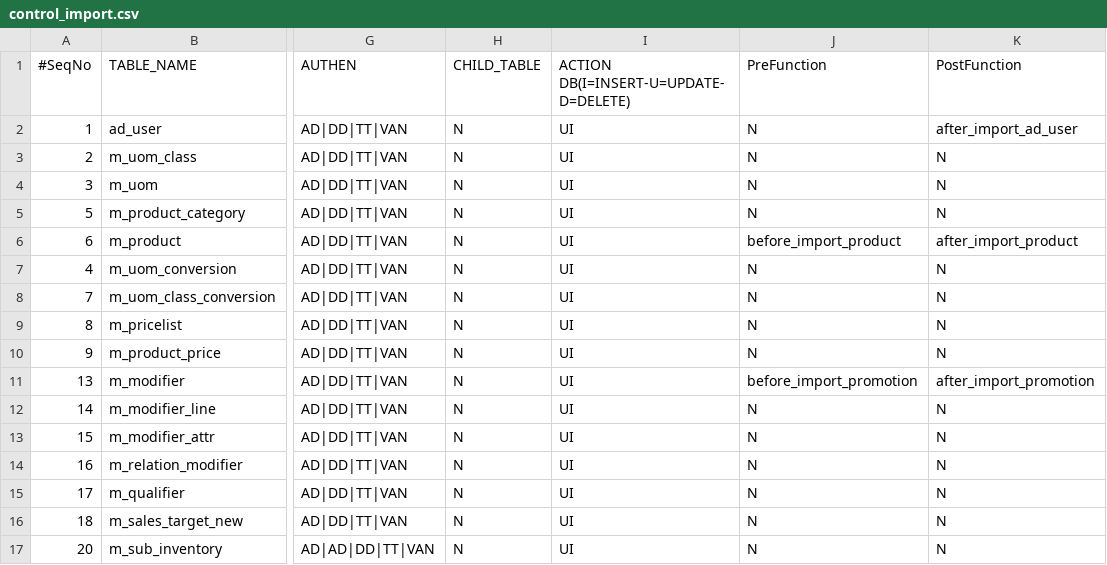
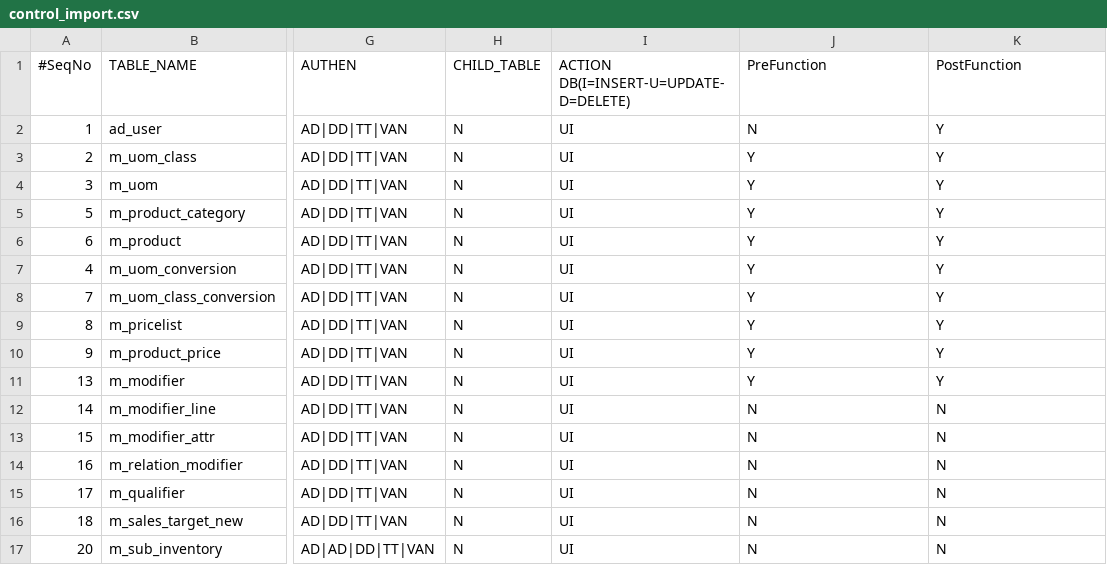
Before and after one commit to witty442/project-pens, a CSV file: pens/src/inf-config/table-mapping-import/control_import.csv, drawn as a sheet; only a part is shown, gaps mark what is left out; the diff names each change by its address in the sheet, - before the commit and + after, or states it on an @@ line.

```diff
--- a/pens/src/inf-config/table-mapping-import/control_import.csv
+++ b/pens/src/inf-config/table-mapping-import/control_import.csv
-K2 (PostFunction): after_import_ad_user
+K2 (PostFunction): Y
-J3:J5 (PreFunction): N
+J3:J5 (PreFunction): Y
-K3:K5 (PostFunction): N
+K3:K5 (PostFunction): Y
-J6 (PreFunction): before_import_product
+J6 (PreFunction): Y
-K6 (PostFunction): after_import_product
+K6 (PostFunction): Y
-J7:J10 (PreFunction): N
+J7:J10 (PreFunction): Y
-K7:K10 (PostFunction): N
+K7:K10 (PostFunction): Y
-J11 (PreFunction): before_import_promotion
+J11 (PreFunction): Y
-K11 (PostFunction): after_import_promotion
+K11 (PostFunction): Y
```
Also changed, not shown: pens/src/inf-config/table-mapping-export/control_export.csv, pens/src/inf-config/table-mapping-transaction/control_transaction.csv, 45 other files.
